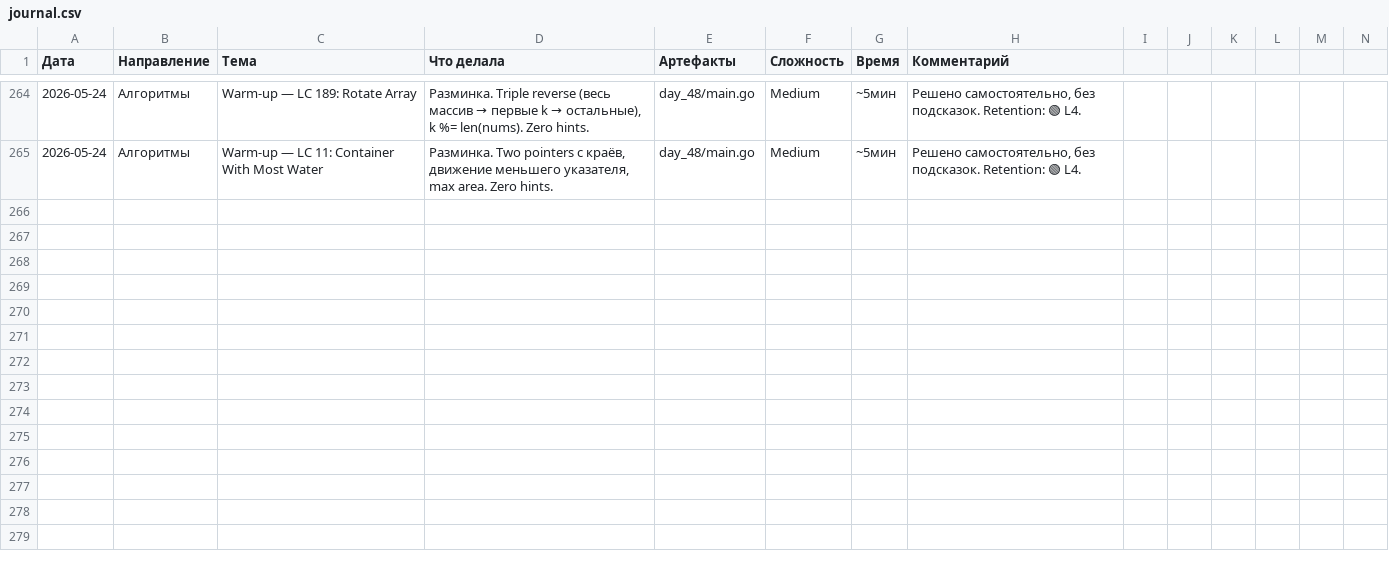
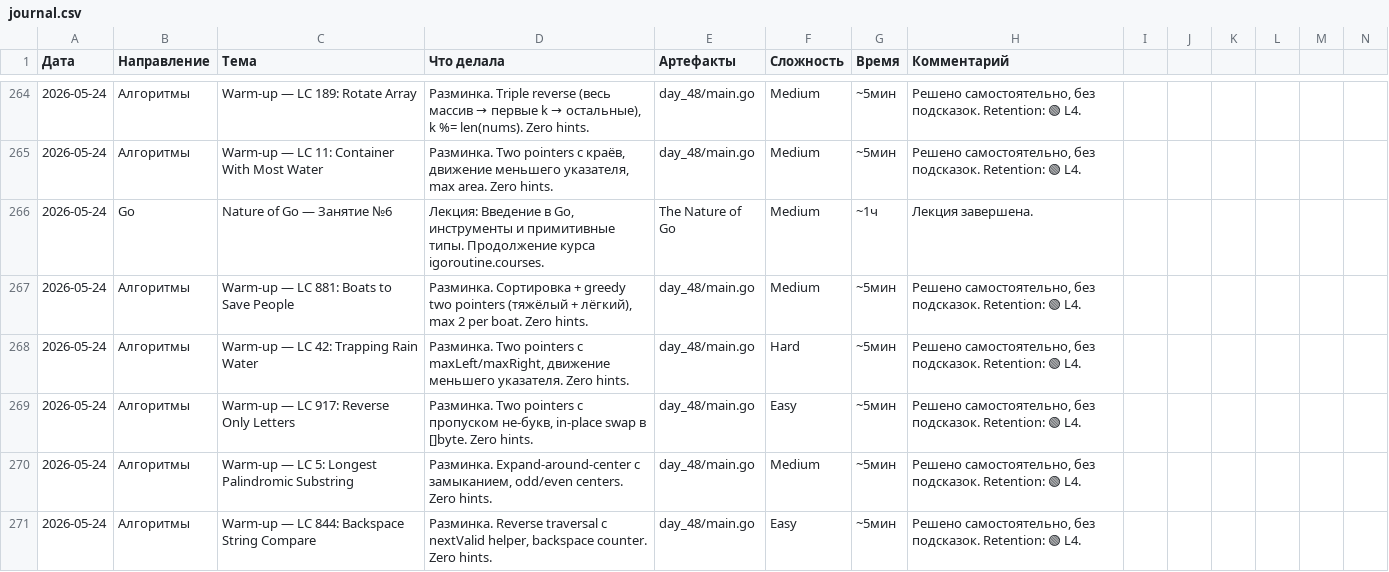
Before and after one commit to bryack/algorithms, a CSV file: journal.csv, drawn as a sheet; only a part is shown, gaps mark what is left out; the diff names each change by its address in the sheet, - before the commit and + after, or states it on an @@ line.

Commit message:
add Two Pointers warm-up solutions (part 2)
- LC 881 Boats to Save People: sort + greedy two-pointer pairing
- LC 42 Trapping Rain Water: two pointers tracking maxLeft/maxRight
- LC 917 Reverse Only Letters: in-place []byte swap skipping non-letters
- LC 5 Longest Palindromic Substring: expand-around-center closure
- LC 844 Backspace String Compare: reverse traversal with backspace counter

```diff
--- a/journal.csv
+++ b/journal.csv
+row 266: 2026-05-24 | Go | Nature of Go — Занятие №6 | Лекция: Введение в Go, инструменты и примитивные типы. Продолжение курса igoroutine.courses. | The Nature of Go | Medium | ~1ч | Лекция завершена.
+row 267: 2026-05-24 | Алгоритмы | Warm-up — LC 881: Boats to Save People | Разминка. Сортировка + greedy two pointers (тяжёлый + лёгкий), max 2 per boat. Zero hints. | day_48/main.go | Medium | ~5мин | Решено самостоятельно, без подсказок. Retention: 🟢 L4.
+row 268: 2026-05-24 | Алгоритмы | Warm-up — LC 42: Trapping Rain Water | Разминка. Two pointers с maxLeft/maxRight, движение меньшего указателя. Zero hints. | day_48/main.go | Hard | ~5мин | Решено самостоятельно, без подсказок. Retention: 🟢 L4.
+row 269: 2026-05-24 | Алгоритмы | Warm-up — LC 917: Reverse Only Letters | Разминка. Two pointers с пропуском не-букв, in-place swap в []byte. Zero hints. | day_48/main.go | Easy | ~5мин | Решено самостоятельно, без подсказок. Retention: 🟢 L4.
+row 270: 2026-05-24 | Алгоритмы | Warm-up — LC 5: Longest Palindromic Substring | Разминка. Expand-around-center с замыканием, odd/even centers. Zero hints. | day_48/main.go | Medium | ~5мин | Решено самостоятельно, без подсказок. Retention: 🟢 L4.
+row 271: 2026-05-24 | Алгоритмы | Warm-up — LC 844: Backspace String Compare | Разминка. Reverse traversal с nextValid helper, backspace counter. Zero hints. | day_48/main.go | Easy | ~5мин | Решено самостоятельно, без подсказок. Retention: 🟢 L4.
```
Also changed, not shown: 2 other files.
